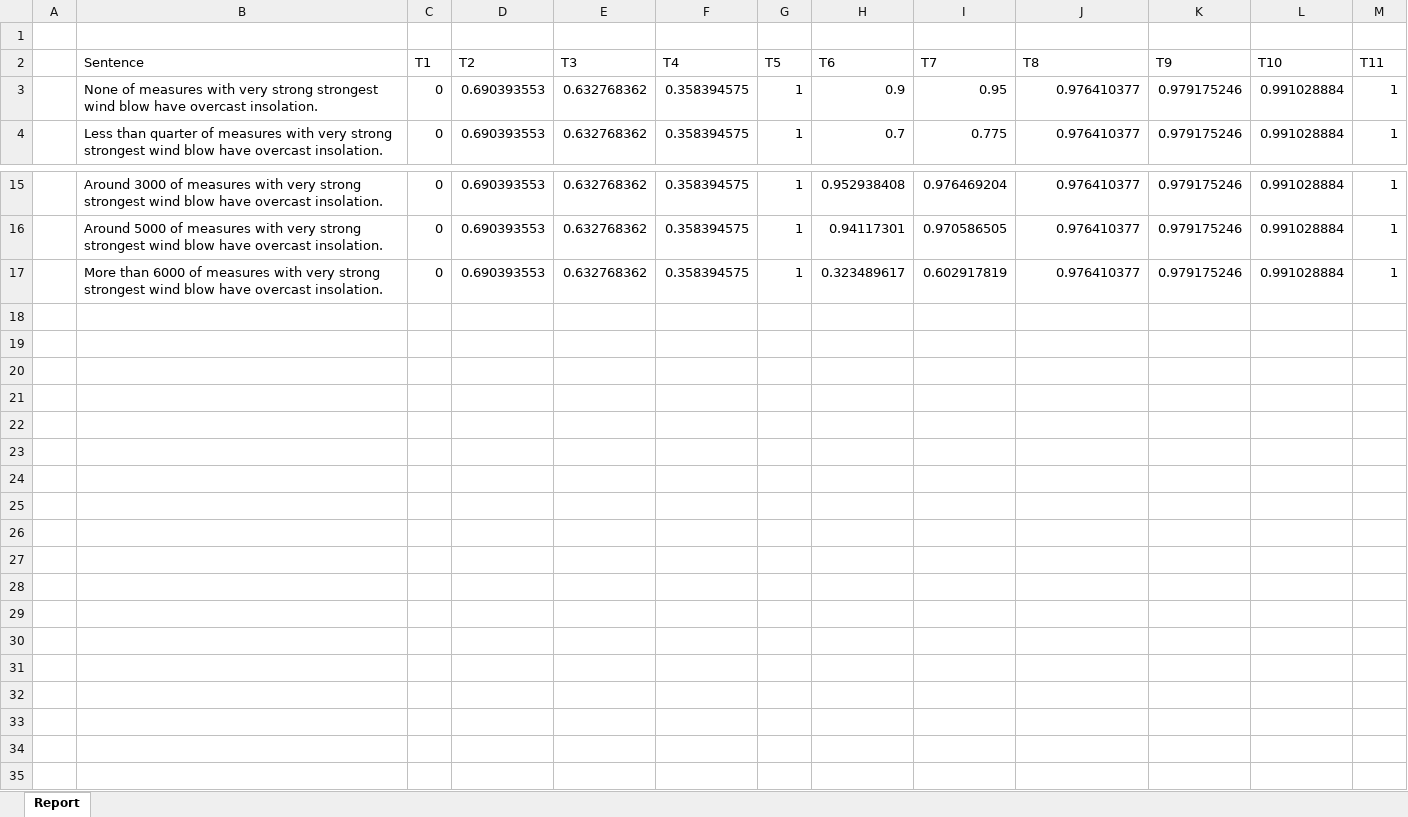
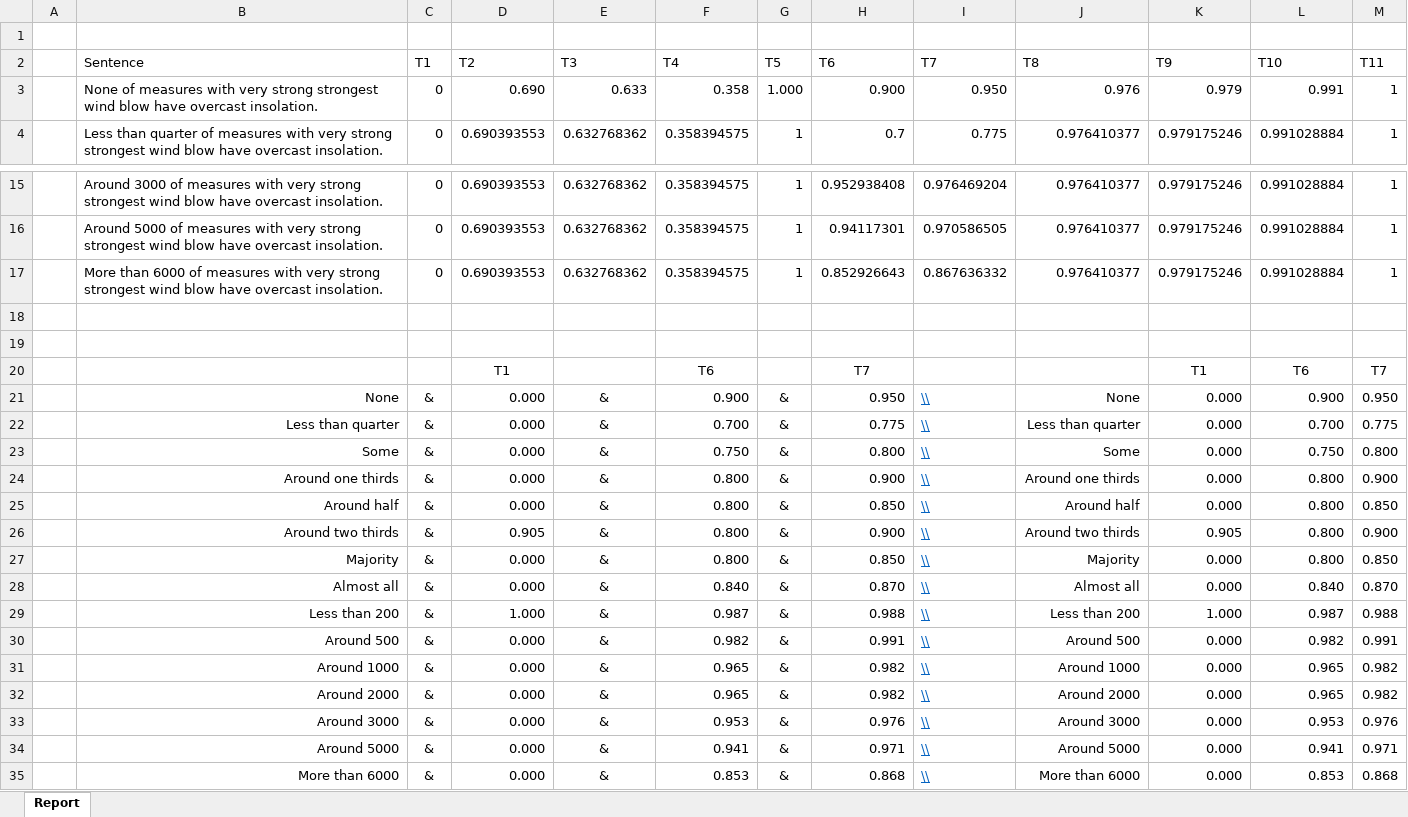
Before and after one commit to Walducha1908/KSR2, an Excel workbook: Reports/KSR2_Report_Very_Strong_Overcast.xlsx, sheet Report, drawn as a sheet; only a part is shown, gaps mark what is left out; values as stored, in another font and other column widths than the file's, no borders; charts and pictures not drawn; the diff names each change by its address in the sheet, - before the commit and + after, or states it on an @@ line.

```diff
--- a/Reports/KSR2_Report_Very_Strong_Overcast.xlsx (sheet Report)
+++ b/Reports/KSR2_Report_Very_Strong_Overcast.xlsx (sheet Report)
-D3 (T2): 0.690393553
+D3 (T2): 0.690
-E3 (T3): 0.632768362
+E3 (T3): 0.633
-F3 (T4): 0.358394575
+F3 (T4): 0.358
-G3 (T5): 1
+G3 (T5): 1.000
-H3 (T6): 0.9
+H3 (T6): 0.900
-I3 (T7): 0.95
+I3 (T7): 0.950
-J3 (T8): 0.976410377
+J3 (T8): 0.976
-K3 (T9): 0.979175246
+K3 (T9): 0.979
-L3 (T10): 0.991028884
+L3 (T10): 0.991
-H17 (T6): 0.323489617
+H17 (T6): 0.852926643
-I17 (T7): 0.602917819
+I17 (T7): 0.867636332
+row 18: (empty)
+row 19: (empty)
+row 20:  |  |  | T1 |  | T6 |  | T7 |  |  | T1 | T6 | T7
+row 21:  | None | & | 0.000 | & | 0.900 | & | 0.950 | \\ | None | 0.000 | 0.900 | 0.950
+row 22:  | Less than quarter | & | 0.000 | & | 0.700 | & | 0.775 | \\ | Less than quarter | 0.000 | 0.700 | 0.775
+row 23:  | Some | & | 0.000 | & | 0.750 | & | 0.800 | \\ | Some | 0.000 | 0.750 | 0.800
+row 24:  | Around one thirds | & | 0.000 | & | 0.800 | & | 0.900 | \\ | Around one thirds | 0.000 | 0.800 | 0.900
+row 25:  | Around half | & | 0.000 | & | 0.800 | & | 0.850 | \\ | Around half | 0.000 | 0.800 | 0.850
+row 26:  | Around two thirds | & | 0.905 | & | 0.800 | & | 0.900 | \\ | Around two thirds | 0.905 | 0.800 | 0.900
+row 27:  | Majority | & | 0.000 | & | 0.800 | & | 0.850 | \\ | Majority | 0.000 | 0.800 | 0.850
+row 28:  | Almost all | & | 0.000 | & | 0.840 | & | 0.870 | \\ | Almost all | 0.000 | 0.840 | 0.870
+row 29:  | Less than 200 | & | 1.000 | & | 0.987 | & | 0.988 | \\ | Less than 200 | 1.000 | 0.987 | 0.988
+row 30:  | Around 500 | & | 0.000 | & | 0.982 | & | 0.991 | \\ | Around 500 | 0.000 | 0.982 | 0.991
+row 31:  | Around 1000 | & | 0.000 | & | 0.965 | & | 0.982 | \\ | Around 1000 | 0.000 | 0.965 | 0.982
+row 32:  | Around 2000 | & | 0.000 | & | 0.965 | & | 0.982 | \\ | Around 2000 | 0.000 | 0.965 | 0.982
+row 33:  | Around 3000 | & | 0.000 | & | 0.953 | & | 0.976 | \\ | Around 3000 | 0.000 | 0.953 | 0.976
+row 34:  | Around 5000 | & | 0.000 | & | 0.941 | & | 0.971 | \\ | Around 5000 | 0.000 | 0.941 | 0.971
+row 35:  | More than 6000 | & | 0.000 | & | 0.853 | & | 0.868 | \\ | More than 6000 | 0.000 | 0.853 | 0.868
```
Also changed, not shown: charts or pictures, Reports/KSR2_Report_Cold_Cloudy.xlsx, Reports/KSR2_Report_None_Gentle.xlsx, 10 other files.
